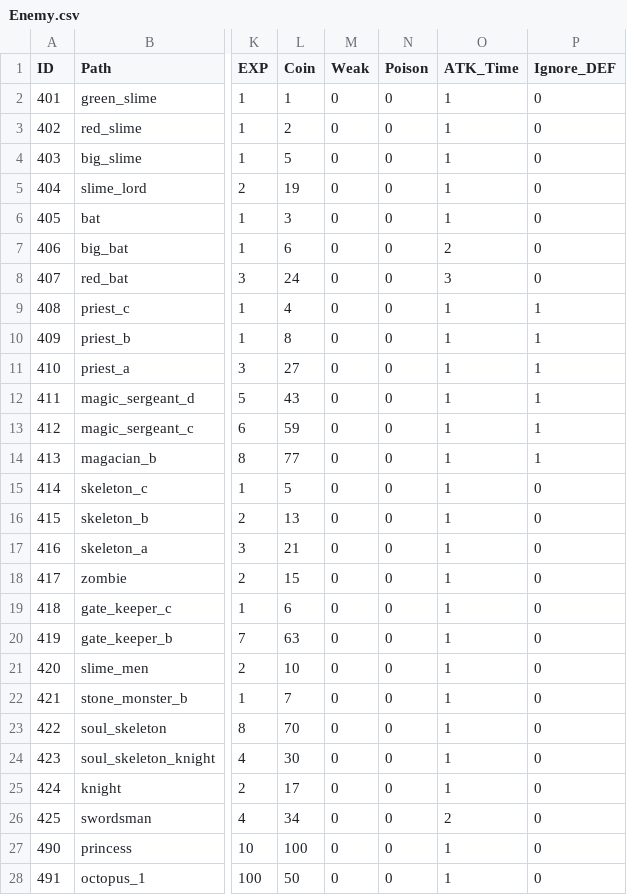
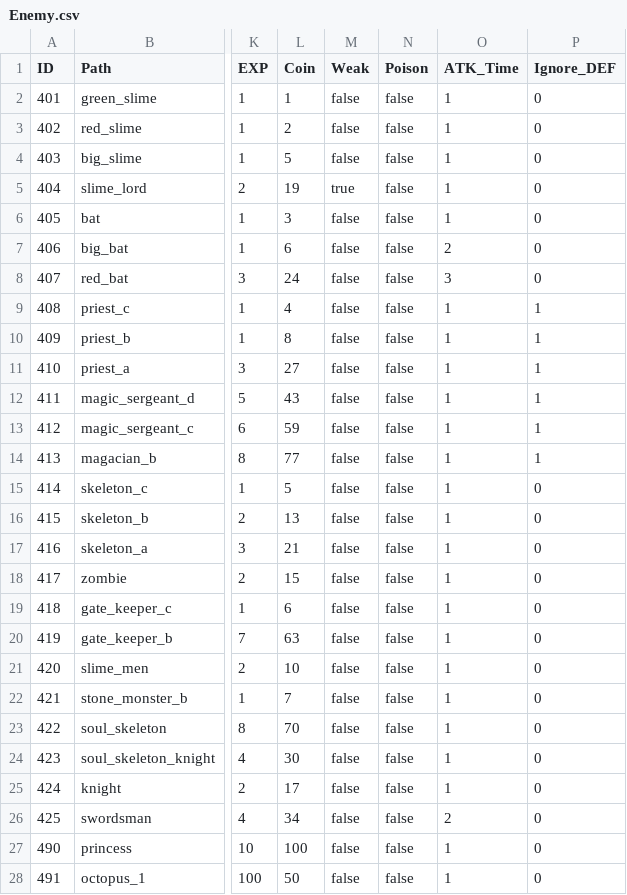
Before and after one commit to XWJWPIY/schoolwork_recreate_magic_tower, a CSV file: Resources/Datas/Data/Enemy.csv, drawn as a sheet; only a part is shown, gaps mark what is left out; the diff covers the shown part only; the diff names each change by its address in the sheet, - before the commit and + after, or states it on an @@ line.

Commit message:
fix: correct weak/poison data and loading

```diff
--- a/Resources/Datas/Data/Enemy.csv
+++ b/Resources/Datas/Data/Enemy.csv
-M2:M4 (Weak): 0
+M2:M4 (Weak): false
-N2:N28 (Poison): 0
+N2:N28 (Poison): false
-M5 (Weak): 0
+M5 (Weak): true
-M6:M28 (Weak): 0
+M6:M28 (Weak): false
```
Also changed, not shown: 16 edited cells elsewhere in this file, 1 other file.
